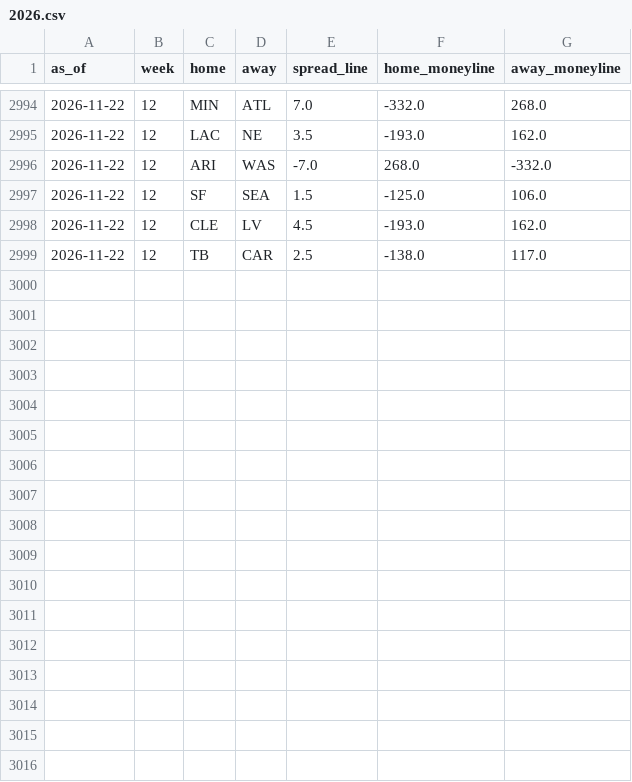
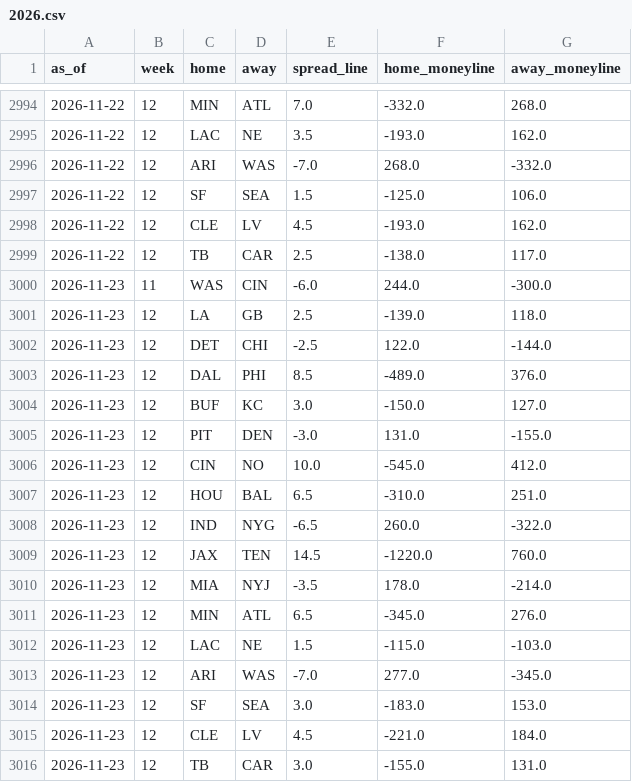
Before and after one commit to trimcrae/Fantasy-Football-Predictions, a CSV file: eliminator/site/data/lines/2026.csv, drawn as a sheet; only a part is shown, gaps mark what is left out; the diff names each change by its address in the sheet, - before the commit and + after, or states it on an @@ line.

```diff
--- a/eliminator/site/data/lines/2026.csv
+++ b/eliminator/site/data/lines/2026.csv
+row 3000: 2026-11-23 | 11 | WAS | CIN | -6.0 | 244.0 | -300.0
+row 3001: 2026-11-23 | 12 | LA | GB | 2.5 | -139.0 | 118.0
+row 3002: 2026-11-23 | 12 | DET | CHI | -2.5 | 122.0 | -144.0
+row 3003: 2026-11-23 | 12 | DAL | PHI | 8.5 | -489.0 | 376.0
+row 3004: 2026-11-23 | 12 | BUF | KC | 3.0 | -150.0 | 127.0
+row 3005: 2026-11-23 | 12 | PIT | DEN | -3.0 | 131.0 | -155.0
+row 3006: 2026-11-23 | 12 | CIN | NO | 10.0 | -545.0 | 412.0
+row 3007: 2026-11-23 | 12 | HOU | BAL | 6.5 | -310.0 | 251.0
+row 3008: 2026-11-23 | 12 | IND | NYG | -6.5 | 260.0 | -322.0
+row 3009: 2026-11-23 | 12 | JAX | TEN | 14.5 | -1220.0 | 760.0
+row 3010: 2026-11-23 | 12 | MIA | NYJ | -3.5 | 178.0 | -214.0
+row 3011: 2026-11-23 | 12 | MIN | ATL | 6.5 | -345.0 | 276.0
+row 3012: 2026-11-23 | 12 | LAC | NE | 1.5 | -115.0 | -103.0
+row 3013: 2026-11-23 | 12 | ARI | WAS | -7.0 | 277.0 | -345.0
+row 3014: 2026-11-23 | 12 | SF | SEA | 3.0 | -183.0 | 153.0
+row 3015: 2026-11-23 | 12 | CLE | LV | 4.5 | -221.0 | 184.0
+row 3016: 2026-11-23 | 12 | TB | CAR | 3.0 | -155.0 | 131.0
```
Also changed, not shown: 7 other files.
